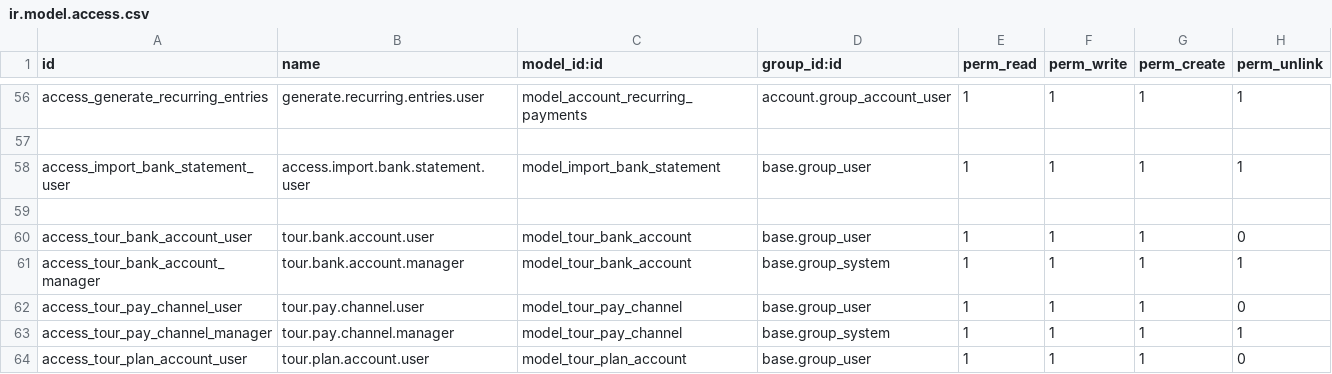
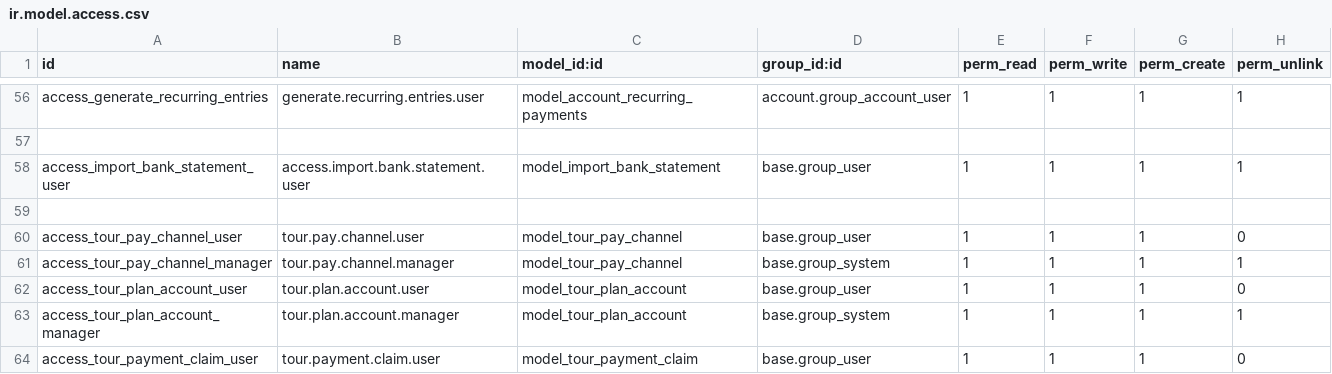
Before and after one commit to modelyi/odoo_tour, a CSV file: c-系统实现/tms-platform/addons/tour_accounting/security/ir.model.access.csv, drawn as a sheet; only a part is shown, gaps mark what is left out; the shorter side is filled out with more unchanged rows.

Commit message:
feat: 自建银行账户去重 + 游客自助规划定稿
- 废弃 tour.bank.account（63条→account.journal 56本 + res.partner.bank 48条，claim 6.4万条改写）
- BS-17/BS-18/产品设计 三份文档定稿（成团阈值16人/收入确认发团日/微信支付P0等，BA/PM已拍板无待决策）

```diff
--- a/c-系统实现/tms-platform/addons/tour_accounting/security/ir.model.access.csv
+++ b/c-系统实现/tms-platform/addons/tour_accounting/security/ir.model.access.csv
@@ -59,4 +59,2 @@ access_import_bank_statement_user,access.import.bank.statement.user,model_import
 
-access_tour_bank_account_user,tour.bank.account.user,model_tour_bank_account,base.group_user,1,1,1,0
-access_tour_bank_account_manager,tour.bank.account.manager,model_tour_bank_account,base.group_system,1,1,1,1
 access_tour_pay_channel_user,tour.pay.channel.user,model_tour_pay_channel,base.group_user,1,1,1,0
```
Also changed, not shown: 16 other files.
